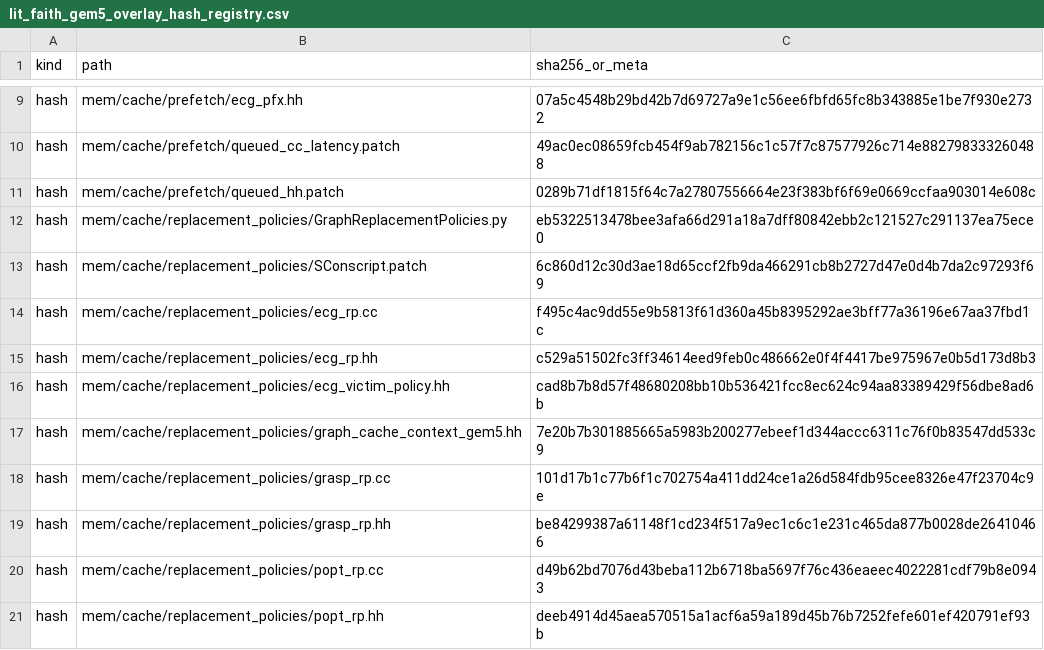
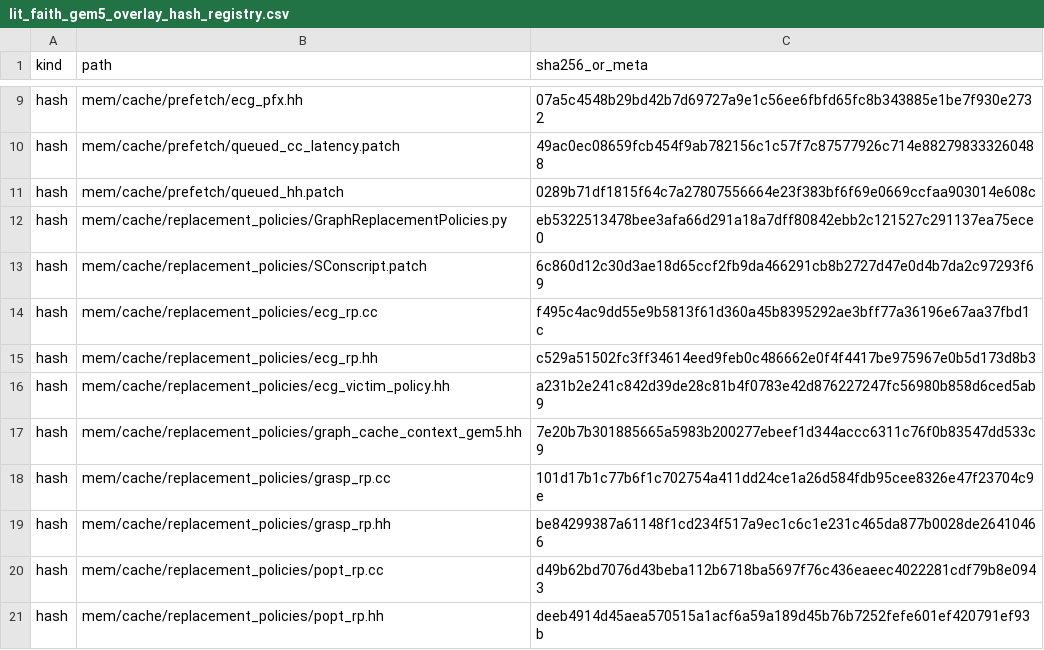
Before and after one commit to UVA-LavaLab/GraphBrew, a CSV file: wiki/data/lit_faith_gem5_overlay_hash_registry.csv, drawn as a sheet; only a part is shown, gaps mark what is left out.

```diff
--- a/wiki/data/lit_faith_gem5_overlay_hash_registry.csv
+++ b/wiki/data/lit_faith_gem5_overlay_hash_registry.csv
@@ -15,3 +15,3 @@ hash,mem/cache/replacement_policies/ecg_rp.cc,f495c4ac9dd55e9b5813f61d360a45b839
 hash,mem/cache/replacement_policies/ecg_rp.hh,c529a51502fc3ff34614eed9feb0c486662e0f4f4417be975967e0b5d173d8b3
-hash,mem/cache/replacement_policies/ecg_victim_policy.hh,cad8b7b8d57f48680208bb10b536421fcc8ec624c94aa83389429f56dbe8ad6b
+hash,mem/cache/replacement_policies/ecg_victim_policy.hh,a231b2e241c842d39de28c81b4f0783e42d876227247fc56980b858d6ced5ab9
 hash,mem/cache/replacement_policies/graph_cache_context_gem5.hh,7e20b7b301885665a5983b200277ebeef1d344accc6311c76f0b83547dd533c9
```
Also changed, not shown: wiki/data/lit_faith_sniper_overlay_hash_registry.csv, 12 other files.
